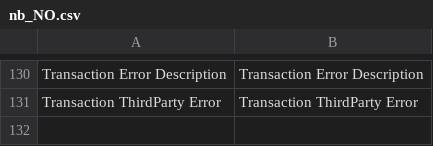
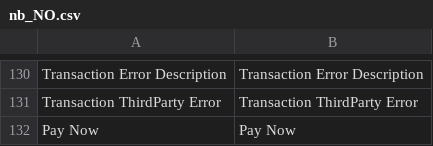
Before and after one commit to PayEx/payex-magento2-pops, a CSV file: i18n/nb_NO.csv, drawn as a sheet; only a part is shown, gaps mark what is left out; the diff names each change by its address in the sheet, - before the commit and + after, or states it on an @@ line.

```diff
--- a/i18n/nb_NO.csv
+++ b/i18n/nb_NO.csv
+row 132: Pay Now | Pay Now
```
Also changed, not shown: i18n/sv_SE.csv, 13 other files.
